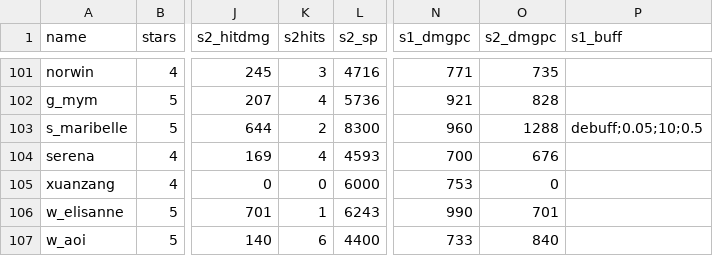
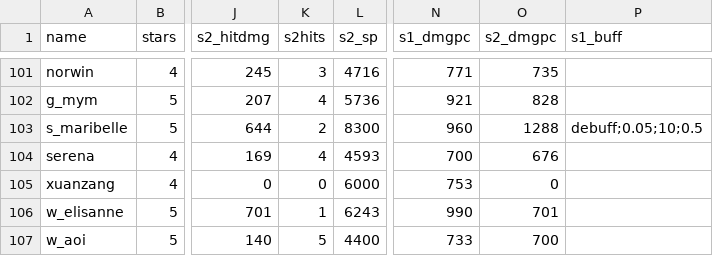
Before and after one commit to b1ueb1ues/dl, a CSV file: conf/adv_data.csv, drawn as a sheet; only a part is shown, gaps mark what is left out; the diff names each change by its address in the sheet, - before the commit and + after, or states it on an @@ line.

```diff
--- a/conf/adv_data.csv
+++ b/conf/adv_data.csv
-K107 (s2hits): 6
+K107 (s2hits): 5
-O107 (s2_dmgpc): 840
+O107 (s2_dmgpc): 700
```
Also changed, not shown: 1 other file.
